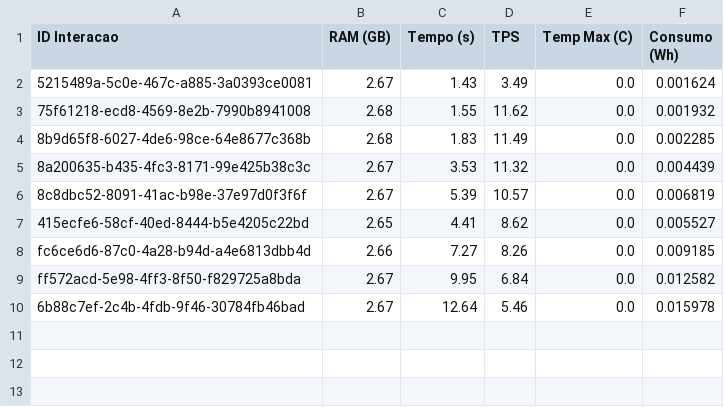
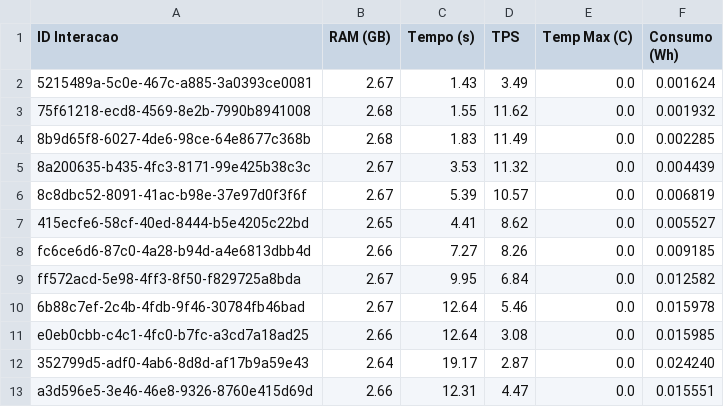
Before and after one commit to Fabriciofkt157/resultados-pierre, a CSV file: metricas_performance.csv, drawn as a sheet.

```diff
--- a/metricas_performance.csv
+++ b/metricas_performance.csv
@@ -10 +10,4 @@ ff572acd-5e98-4ff3-8f50-f829725a8bda,2.67,9.95,6.84,0.0,0.012582
 6b88c7ef-2c4b-4fdb-9f46-30784fb46bad,2.67,12.64,5.46,0.0,0.015978
+e0eb0cbb-c4c1-4fc0-b7fc-a3cd7a18ad25,2.66,12.64,3.08,0.0,0.015985
+352799d5-adf0-4ab6-8d8d-af17b9a59e43,2.64,19.17,2.87,0.0,0.024240
+a3d596e5-3e46-46e8-9326-8760e415d69d,2.66,12.31,4.47,0.0,0.015551
```
Also changed, not shown: 2 other files.
